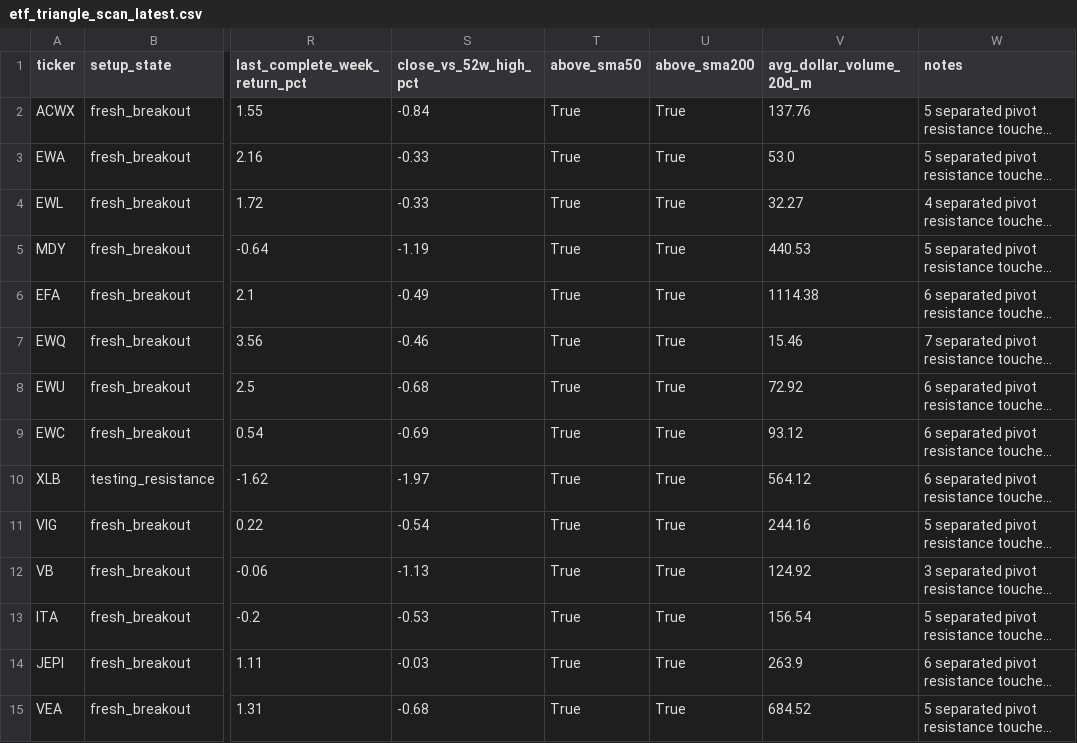
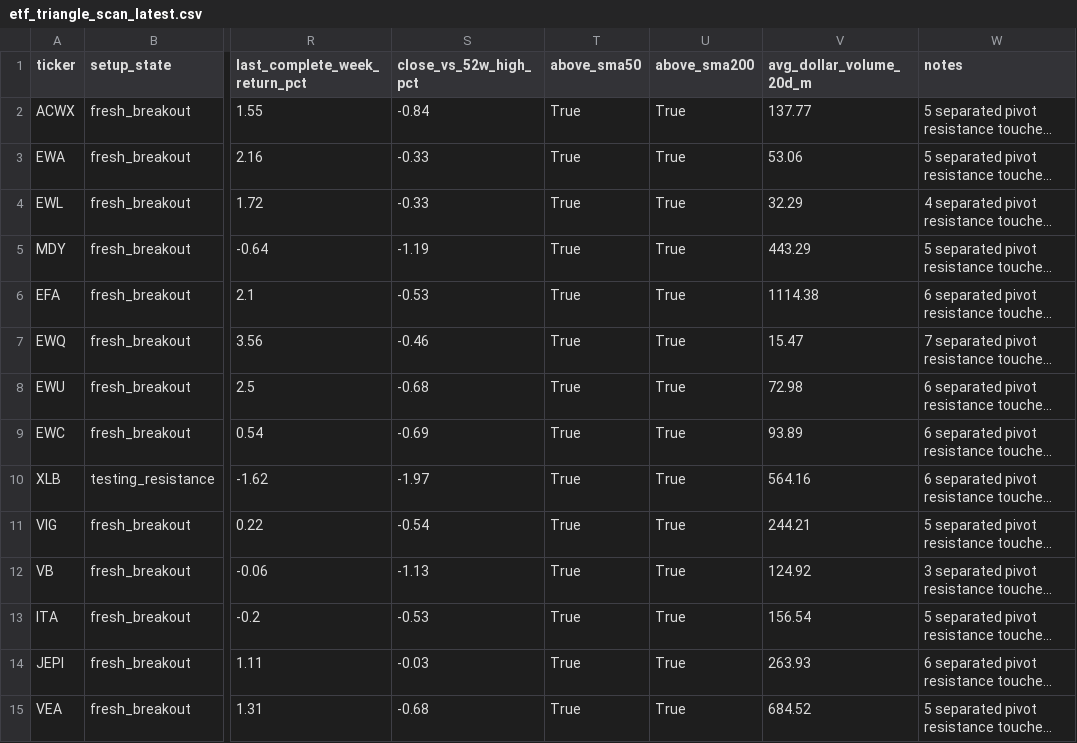
Before and after one commit to rohanptl/triangle_breakout_scanner, a CSV file: outputs/etf_triangle_scan_latest.csv, drawn as a sheet; only a part is shown, gaps mark what is left out; long unchanged cells end in …; the diff covers the shown part only; the diff names each change by its address in the sheet, - before the commit and + after, or states it on an @@ line.

```diff
--- a/outputs/etf_triangle_scan_latest.csv
+++ b/outputs/etf_triangle_scan_latest.csv
-V2 (avg_dollar_volume_20d_m): 137.76
+V2 (avg_dollar_volume_20d_m): 137.77
-V3 (avg_dollar_volume_20d_m): 53.0
+V3 (avg_dollar_volume_20d_m): 53.06
-V4 (avg_dollar_volume_20d_m): 32.27
+V4 (avg_dollar_volume_20d_m): 32.29
-V5 (avg_dollar_volume_20d_m): 440.53
+V5 (avg_dollar_volume_20d_m): 443.29
-S6 (close_vs_52w_high_pct): -0.49
+S6 (close_vs_52w_high_pct): -0.53
-V7 (avg_dollar_volume_20d_m): 15.46
+V7 (avg_dollar_volume_20d_m): 15.47
-V8 (avg_dollar_volume_20d_m): 72.92
+V8 (avg_dollar_volume_20d_m): 72.98
-V9 (avg_dollar_volume_20d_m): 93.12
+V9 (avg_dollar_volume_20d_m): 93.89
-V10 (avg_dollar_volume_20d_m): 564.12
+V10 (avg_dollar_volume_20d_m): 564.16
-V11 (avg_dollar_volume_20d_m): 244.16
+V11 (avg_dollar_volume_20d_m): 244.21
-V14 (avg_dollar_volume_20d_m): 263.9
+V14 (avg_dollar_volume_20d_m): 263.93
```
Also changed, not shown: 1 added row, 1 removed row and 111 edited cells elsewhere in this file, outputs/etf_triangle_scan_latest_filtered.csv, outputs/stock_triangle_scan_latest.csv, 2 other files.
